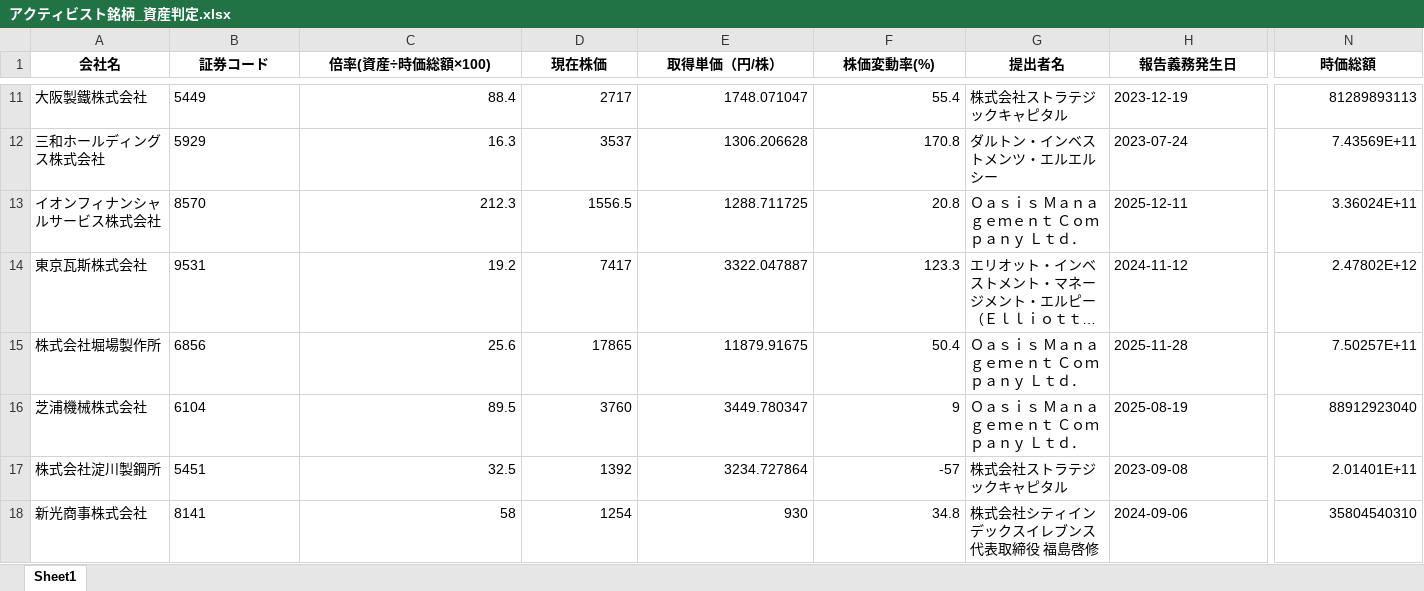
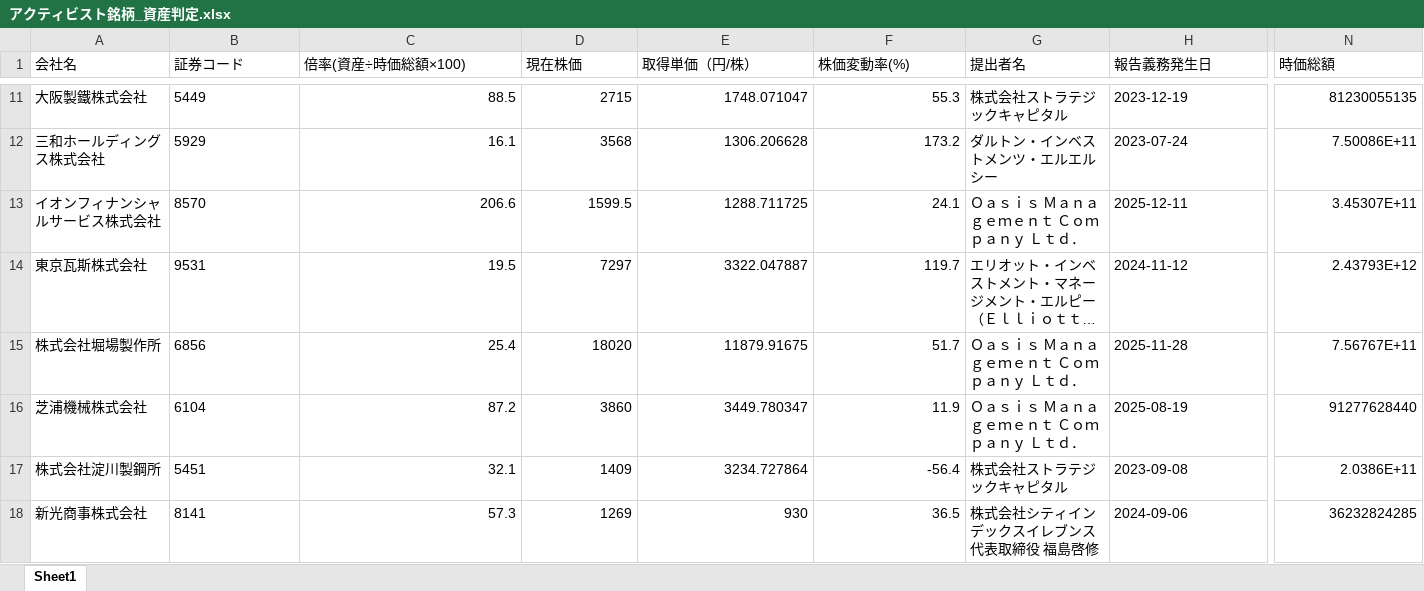
Before and after one commit to harubon1027-pixel/activist-results, an Excel workbook: docs/アクティビスト銘柄_資産判定.xlsx, sheet Sheet1, drawn as a sheet; only a part is shown, gaps mark what is left out; long unchanged cells end in …; values as stored, in another font and other column widths than the file's, no borders; the diff covers the shown part only; the diff names each change by its address in the sheet, - before the commit and + after, or states it on an @@ line.

```diff
--- a/docs/アクティビスト銘柄_資産判定.xlsx (sheet Sheet1)
+++ b/docs/アクティビスト銘柄_資産判定.xlsx (sheet Sheet1)
@@ A1:N1 bold: on → off, alignment: center → left @@
-C11 (倍率(資産÷時価総額×100)): 88.4
+C11 (倍率(資産÷時価総額×100)): 88.5
-D11 (現在株価): 2717
+D11 (現在株価): 2715
-F11 (株価変動率(%)): 55.4
+F11 (株価変動率(%)): 55.3
-N11 (時価総額): 81289893113
+N11 (時価総額): 81230055135
-C12 (倍率(資産÷時価総額×100)): 16.3
+C12 (倍率(資産÷時価総額×100)): 16.1
-D12 (現在株価): 3537
+D12 (現在株価): 3568
-F12 (株価変動率(%)): 170.8
+F12 (株価変動率(%)): 173.2
-N12 (時価総額): 7.43569E+11
+N12 (時価総額): 7.50086E+11
-C13 (倍率(資産÷時価総額×100)): 212.3
+C13 (倍率(資産÷時価総額×100)): 206.6
-D13 (現在株価): 1556.5
+D13 (現在株価): 1599.5
-F13 (株価変動率(%)): 20.8
+F13 (株価変動率(%)): 24.1
-N13 (時価総額): 3.36024E+11
+N13 (時価総額): 3.45307E+11
-C14 (倍率(資産÷時価総額×100)): 19.2
+C14 (倍率(資産÷時価総額×100)): 19.5
-D14 (現在株価): 7417
+D14 (現在株価): 7297
-F14 (株価変動率(%)): 123.3
+F14 (株価変動率(%)): 119.7
-N14 (時価総額): 2.47802E+12
+N14 (時価総額): 2.43793E+12
-C15 (倍率(資産÷時価総額×100)): 25.6
+C15 (倍率(資産÷時価総額×100)): 25.4
-D15 (現在株価): 17865
+D15 (現在株価): 18020
-F15 (株価変動率(%)): 50.4
+F15 (株価変動率(%)): 51.7
-N15 (時価総額): 7.50257E+11
+N15 (時価総額): 7.56767E+11
-C16 (倍率(資産÷時価総額×100)): 89.5
+C16 (倍率(資産÷時価総額×100)): 87.2
-D16 (現在株価): 3760
+D16 (現在株価): 3860
-F16 (株価変動率(%)): 9
+F16 (株価変動率(%)): 11.9
-N16 (時価総額): 88912923040
+N16 (時価総額): 91277628440
-C17 (倍率(資産÷時価総額×100)): 32.5
+C17 (倍率(資産÷時価総額×100)): 32.1
-D17 (現在株価): 1392
+D17 (現在株価): 1409
-F17 (株価変動率(%)): -57
+F17 (株価変動率(%)): -56.4
-N17 (時価総額): 2.01401E+11
+N17 (時価総額): 2.0386E+11
-C18 (倍率(資産÷時価総額×100)): 58
+C18 (倍率(資産÷時価総額×100)): 57.3
-D18 (現在株価): 1254
+D18 (現在株価): 1269
-F18 (株価変動率(%)): 34.8
+F18 (株価変動率(%)): 36.5
-N18 (時価総額): 35804540310
+N18 (時価総額): 36232824285
```
Also changed, not shown: 3 added rows, 487 edited cells and cell formats elsewhere in this sheet, docs/アクティビスト銘柄一覧.xlsx, 1 other file.
